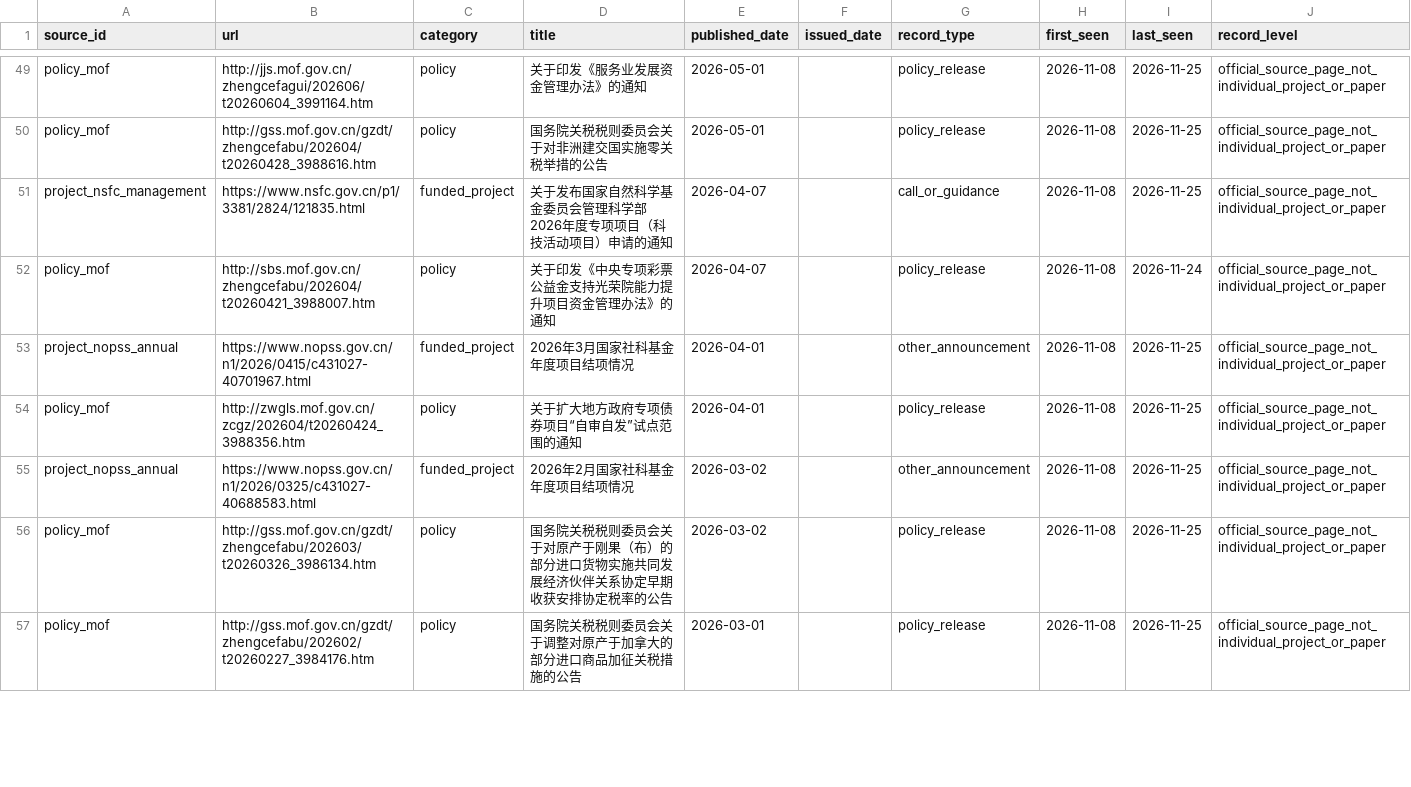
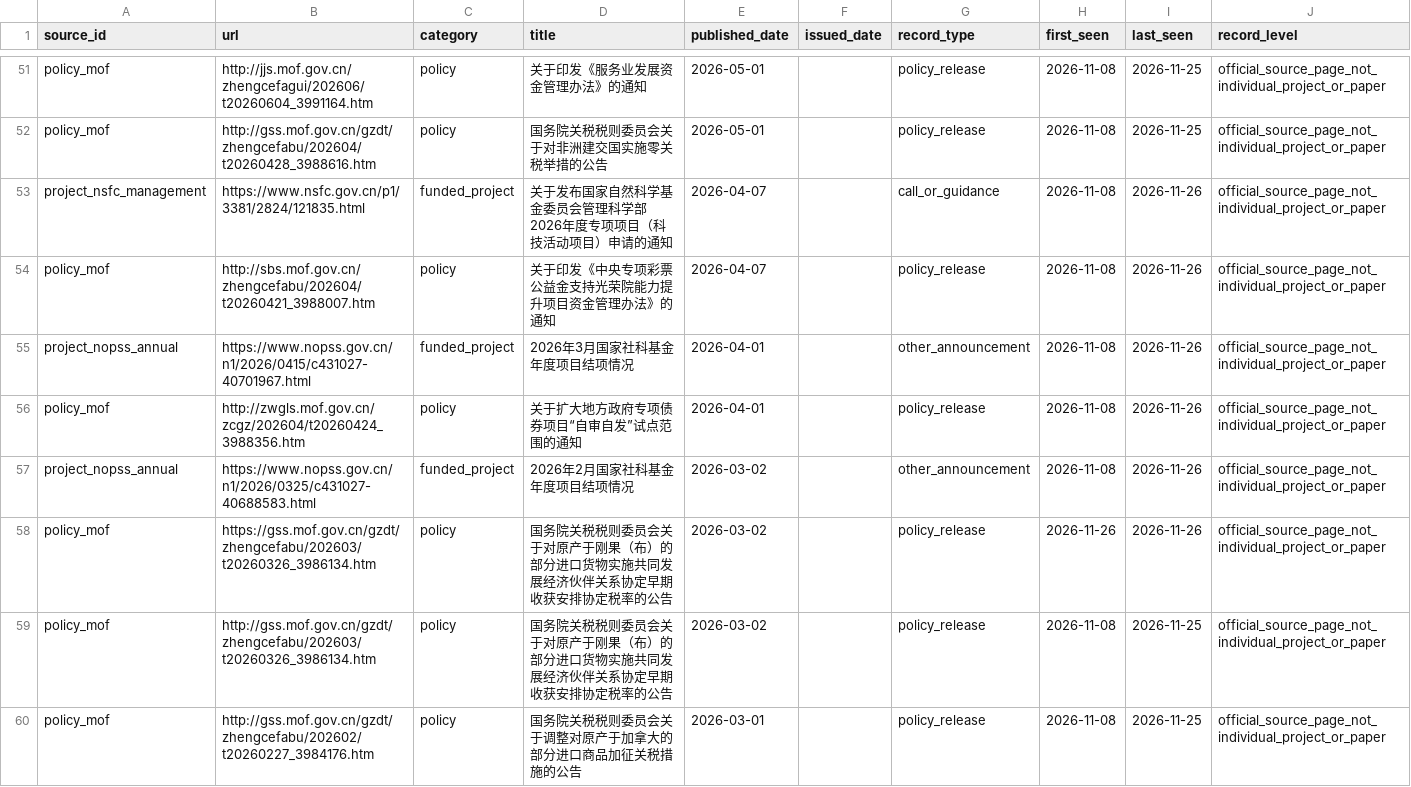
Before and after one commit to gaolingxi/idea, a CSV file: public_metadata/official_source_pages.csv, drawn as a sheet; only a part is shown, gaps mark what is left out; the diff covers the shown part only.

```diff
--- a/public_metadata/official_source_pages.csv
+++ b/public_metadata/official_source_pages.csv
@@ -50,7 +52,8 @@ policy_mof,http://jjs.mof.gov.cn/zhengcefagui/202606/t20260604_3991164.htm,polic
 policy_mof,http://gss.mof.gov.cn/gzdt/zhengcefabu/202604/t20260428_3988616.htm,policy,国务院关税税则委员会关于对非洲建交国实施零关税举措的公告,2026-05-01,,policy_release,2026-11-08,2026-11-25,official_source_page_not_individual_project_or_paper
-project_nsfc_management,https://www.nsfc.gov.cn/p1/3381/2824/121835.html,funded_project,关于发布国家自然科学基金委员会管理科学部2026年度专项项目（科技活动项目）申请的通知,2026-04-07,,call_or_guidance,2026-11-08,2026-11-25,official_source_page_not_individual_project_or_paper
-policy_mof,http://sbs.mof.gov.cn/zhengcefabu/202604/t20260421_3988007.htm,policy,关于印发《中央专项彩票公益金支持光荣院能力提升项目资金管理办法》的通知,2026-04-07,,policy_release,2026-11-08,2026-11-24,official_source_page_not_individual_project_or_paper
-project_nopss_annual,https://www.nopss.gov.cn/n1/2026/0415/c431027-40701967.html,funded_project,2026年3月国家社科基金年度项目结项情况,2026-04-01,,other_announcement,2026-11-08,2026-11-25,official_source_page_not_individual_project_or_paper
-policy_mof,http://zwgls.mof.gov.cn/zcgz/202604/t20260424_3988356.htm,policy,关于扩大地方政府专项债券项目“自审自发”试点范围的通知,2026-04-01,,policy_release,2026-11-08,2026-11-25,official_source_page_not_individual_project_or_paper
-project_nopss_annual,https://www.nopss.gov.cn/n1/2026/0325/c431027-40688583.html,funded_project,2026年2月国家社科基金年度项目结项情况,2026-03-02,,other_announcement,2026-11-08,2026-11-25,official_source_page_not_individual_project_or_paper
+project_nsfc_management,https://www.nsfc.gov.cn/p1/3381/2824/121835.html,funded_project,关于发布国家自然科学基金委员会管理科学部2026年度专项项目（科技活动项目）申请的通知,2026-04-07,,call_or_guidance,2026-11-08,2026-11-26,official_source_page_not_individual_project_or_paper
+policy_mof,http://sbs.mof.gov.cn/zhengcefabu/202604/t20260421_3988007.htm,policy,关于印发《中央专项彩票公益金支持光荣院能力提升项目资金管理办法》的通知,2026-04-07,,policy_release,2026-11-08,2026-11-26,official_source_page_not_individual_project_or_paper
+project_nopss_annual,https://www.nopss.gov.cn/n1/2026/0415/c431027-40701967.html,funded_project,2026年3月国家社科基金年度项目结项情况,2026-04-01,,other_announcement,2026-11-08,2026-11-26,official_source_page_not_individual_project_or_paper
+policy_mof,http://zwgls.mof.gov.cn/zcgz/202604/t20260424_3988356.htm,policy,关于扩大地方政府专项债券项目“自审自发”试点范围的通知,2026-04-01,,policy_release,2026-11-08,2026-11-26,official_source_page_not_individual_project_or_paper
+project_nopss_annual,https://www.nopss.gov.cn/n1/2026/0325/c431027-40688583.html,funded_project,2026年2月国家社科基金年度项目结项情况,2026-03-02,,other_announcement,2026-11-08,2026-11-26,official_source_page_not_individual_project_or_paper
+policy_mof,https://gss.mof.gov.cn/gzdt/zhengcefabu/202603/t20260326_3986134.htm,policy,国务院关税税则委员会关于对原产于刚果（布）的部分进口货物实施共同发展经济伙伴关系协定早期收获安排协定税率的公告,2026-03-02,,policy_release,2026-11-26,2026-11-26,official_source_page_not_individual_project_or_paper
 policy_mof,http://gss.mof.gov.cn/gzdt/zhengcefabu/202603/t20260326_3986134.htm,policy,国务院关税税则委员会关于对原产于刚果（布）的部分进口货物实施共同发展经济伙伴关系协定早期收获安排协定税率的公告,2026-03-02,,policy_release,2026-11-08,2026-11-25,official_source_page_not_individual_project_or_paper
```
Also changed, not shown: 2 added rows and 43 edited cells elsewhere in this file.
